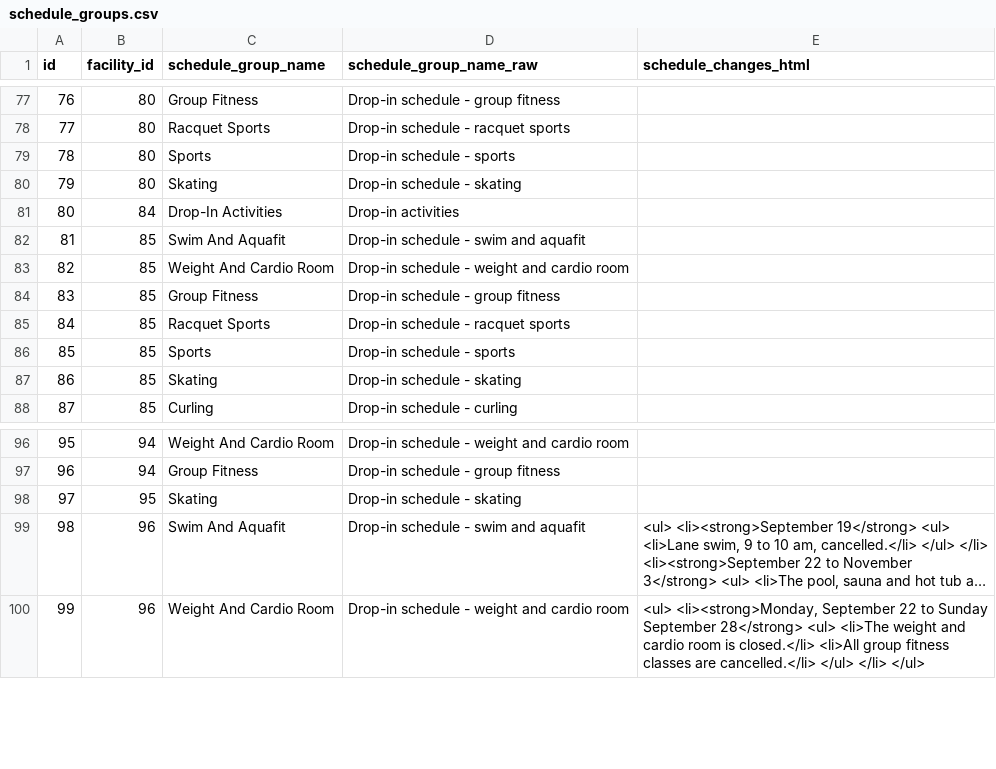
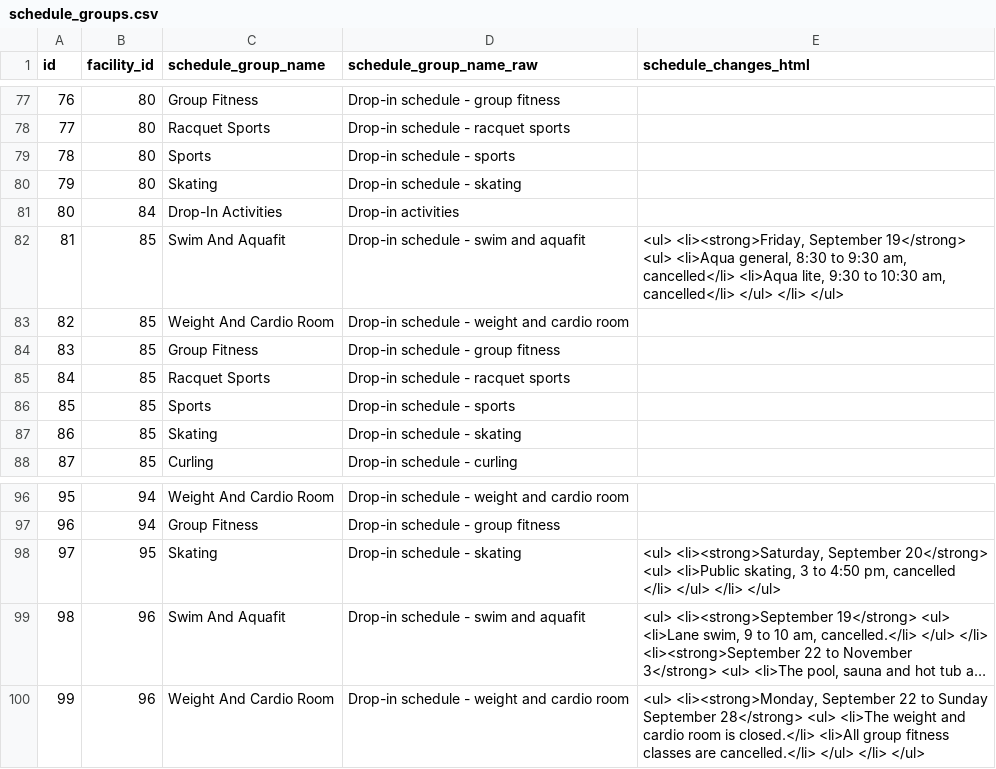
Before and after one commit to pgaskin/orec2, a CSV file: schedule_groups.csv, drawn as a sheet; only a part is shown, gaps mark what is left out; long unchanged cells end in …; the diff names each change by its address in the sheet, - before the commit and + after, or states it on an @@ line.

```diff
--- a/schedule_groups.csv
+++ b/schedule_groups.csv
-E82 (schedule_changes_html): (empty)
+E82 (schedule_changes_html): <ul> <li><strong>Friday, September 19</strong> <ul> <li>Aqua general, 8:30 to 9:30 am, cancelled</li> <li>Aqua lite, 9:30 to 10:30 am, cancelled</li> </ul> </li> </ul>
-E98 (schedule_changes_html): (empty)
+E98 (schedule_changes_html): <ul> <li><strong>Saturday, September 20</strong> <ul> <li>Public skating, 3 to 4:50 pm, cancelled </li> </ul> </li> </ul>
```
Also changed, not shown: activities.csv, facilities.csv, 1 other file.
